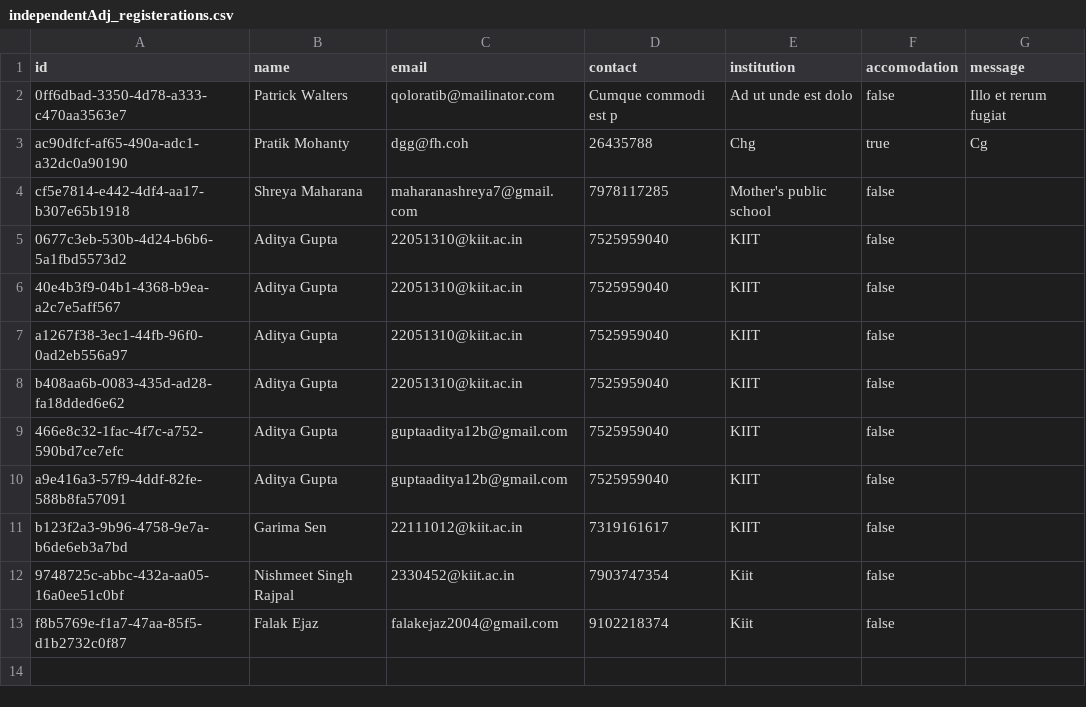
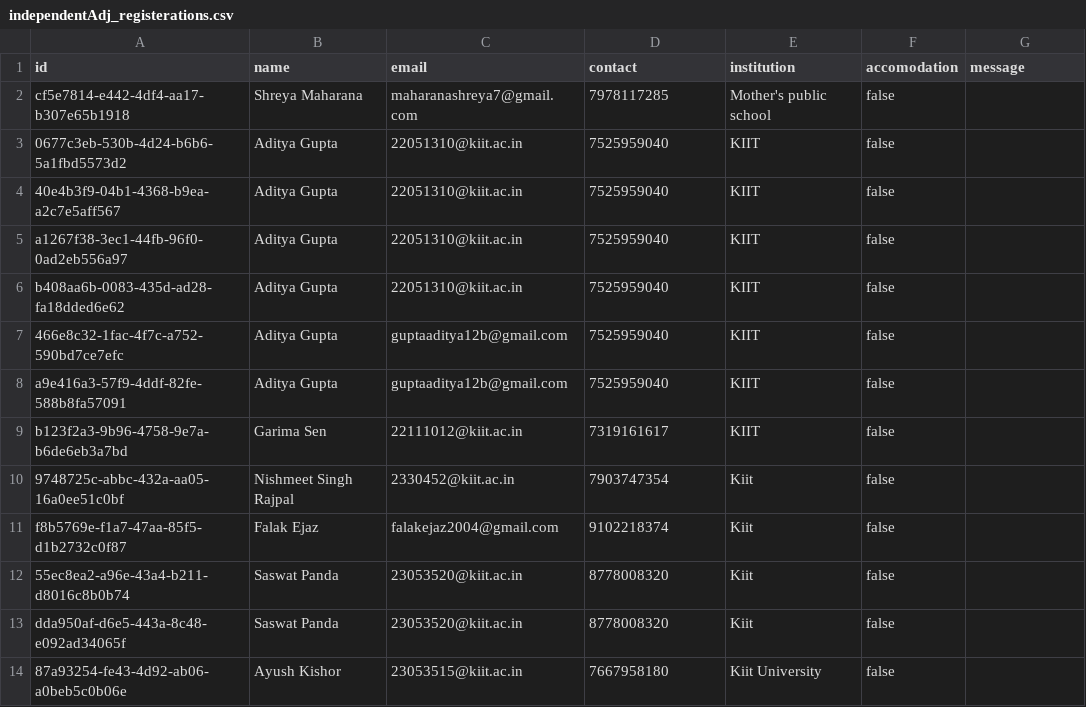
Before and after one commit to SohinijRover/Pratijja24, a CSV file: prisma/data/independentAdj_registerations.csv, drawn as a sheet; removed rows and columns are numbered as before the commit, all else as after; the diff names each change by its address in the sheet, - before the commit and + after, or states it on an @@ line.

```diff
--- a/prisma/data/independentAdj_registerations.csv
+++ b/prisma/data/independentAdj_registerations.csv
-row 2: 0ff6dbad-3350-4d78-a333-c470aa3563e7 | Patrick Walters | qoloratib@mailinator.com | Cumque commodi est p | Ad ut unde est dolo | false | Illo et rerum fugiat
-row 3: ac90dfcf-af65-490a-adc1-a32dc0a90190 | Pratik Mohanty | dgg@fh.coh | 26435788 | Chg | true | Cg
+row 12: 55ec8ea2-a96e-43a4-b211-d8016c8b0b74 | Saswat Panda | 23053520@kiit.ac.in | 8778008320 | Kiit | false
+row 13: dda950af-d6e5-443a-8c48-e092ad34065f | Saswat Panda | 23053520@kiit.ac.in | 8778008320 | Kiit | false
+row 14: 87a93254-fe43-4d92-ab06-a0beb5c0b06e | Ayush Kishor | 23053515@kiit.ac.in | 7667958180 | Kiit University | false
```
Also changed, not shown: prisma/data/contact.csv, prisma/data/crossteam_registerations.csv, 4 other files.
